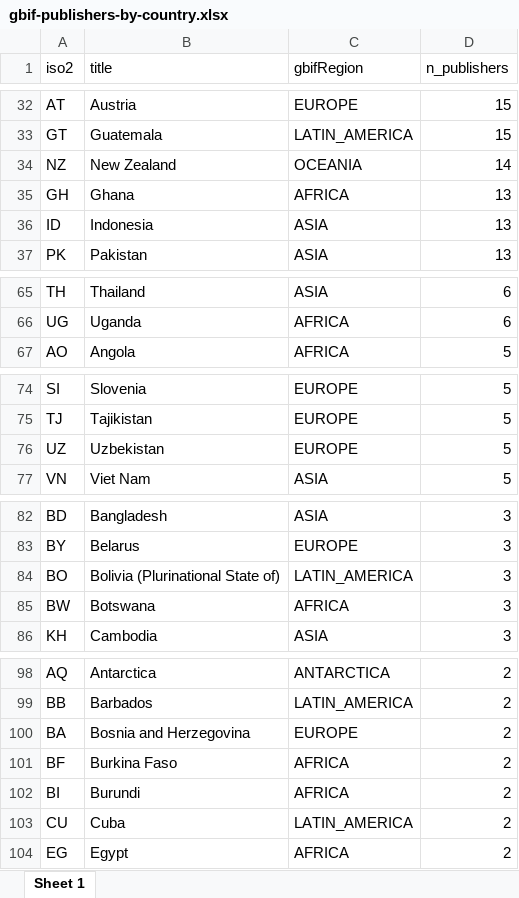
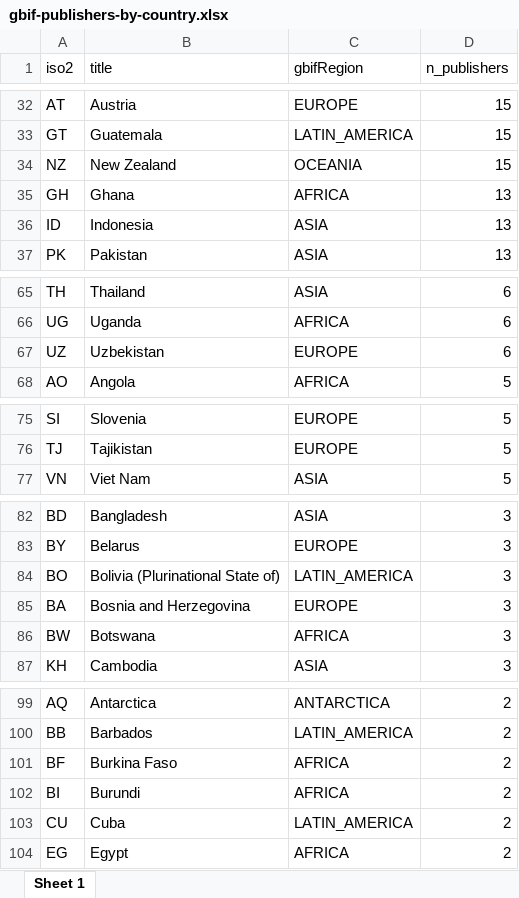
Before and after one commit to jhnwllr/gbif-publishers-by-country, an Excel workbook: exports/gbif-publishers-by-country.xlsx, sheet Sheet 1, drawn as a sheet; only a part is shown, gaps mark what is left out; values as stored, in another font and other column widths than the file's, no borders; removed rows and columns are numbered as before the commit, all else as after; the diff covers the shown part only; the diff names each change by its address in the sheet, - before the commit and + after, or states it on an @@ line.

```diff
--- a/exports/gbif-publishers-by-country.xlsx (sheet Sheet 1)
+++ b/exports/gbif-publishers-by-country.xlsx (sheet Sheet 1)
-D34 (n_publishers): 14
+D34 (n_publishers): 15
+row 67: UZ | Uzbekistan | EUROPE | 6
-row 76: UZ | Uzbekistan | EUROPE | 5
+row 85: BA | Bosnia and Herzegovina | EUROPE | 3
-row 100: BA | Bosnia and Herzegovina | EUROPE | 2
```
Also changed, not shown: 2 added rows, 2 removed rows and 10 edited cells elsewhere in this sheet, 2 other files.
